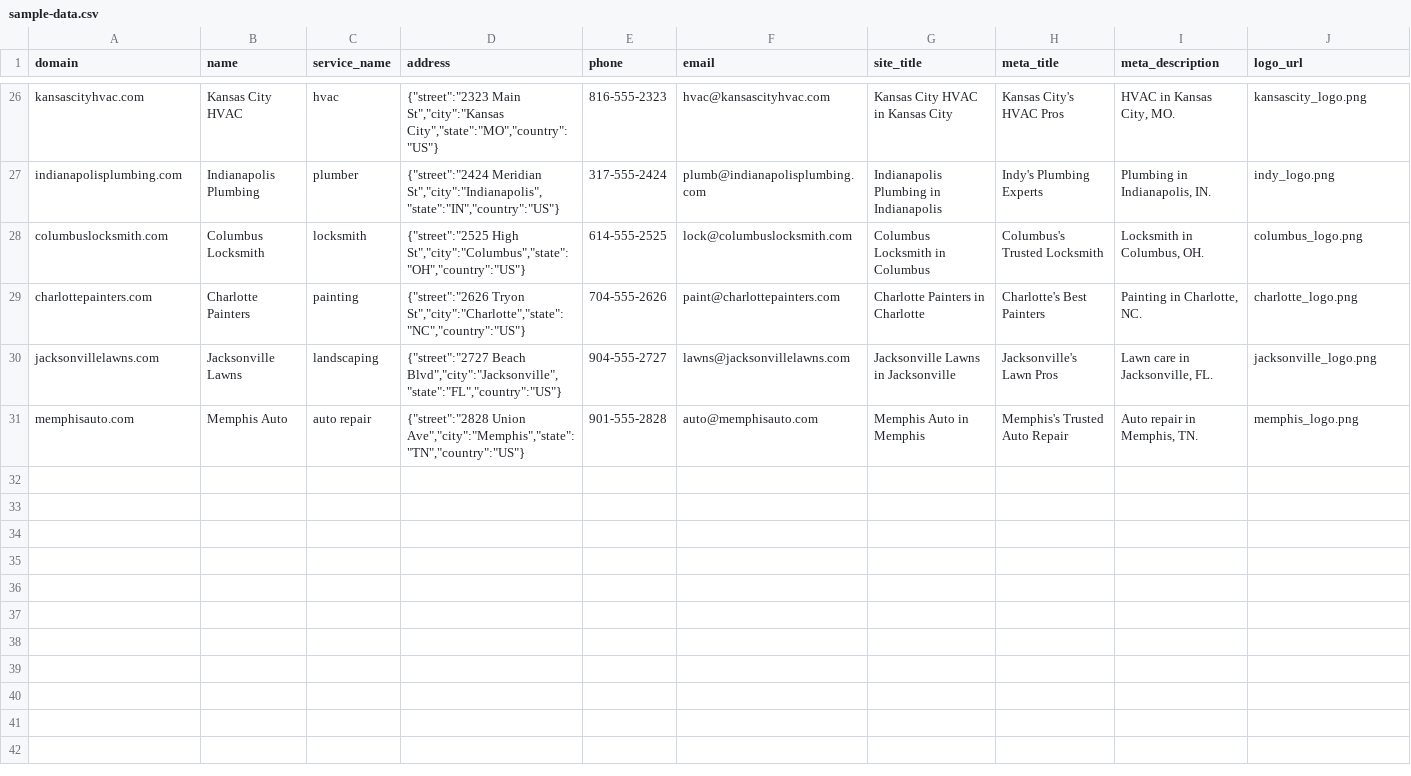
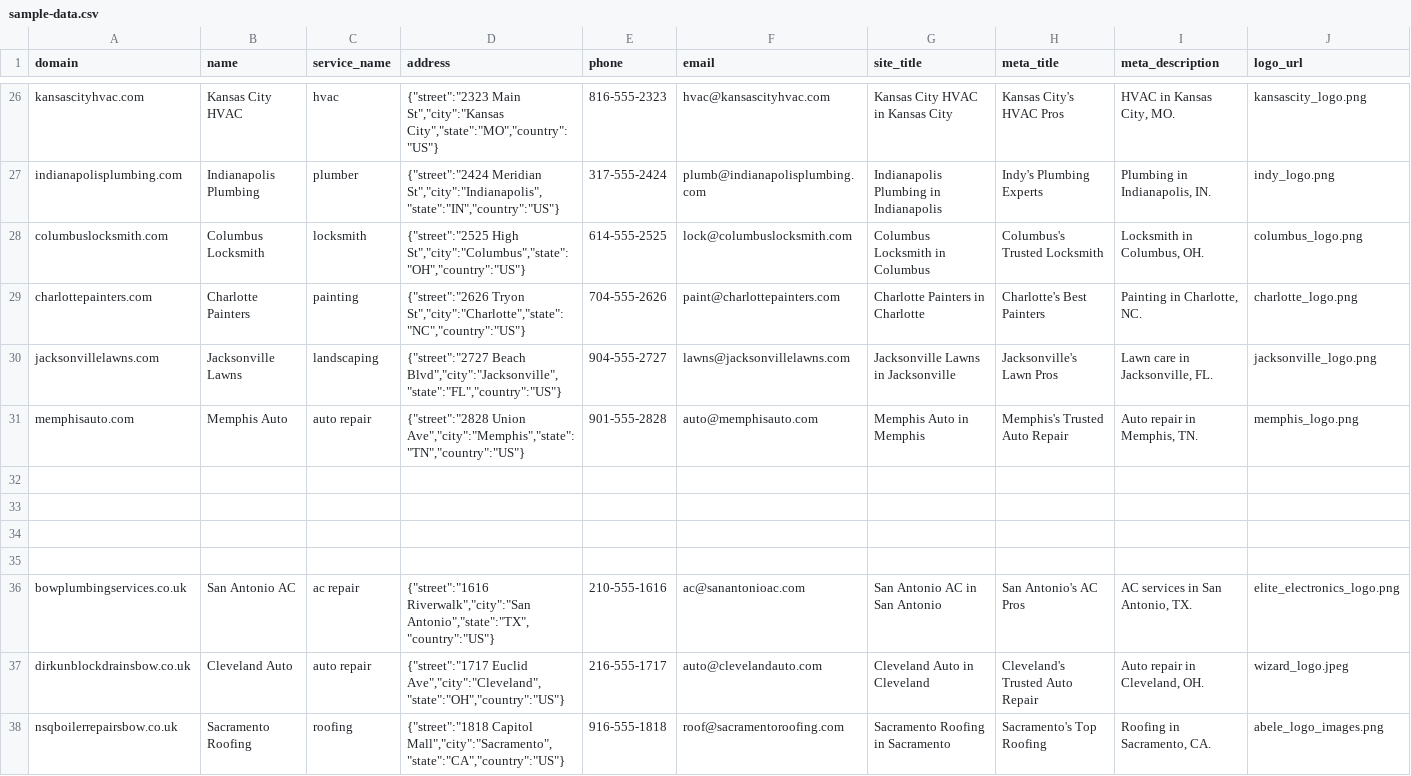
Before and after one commit to rejoan121615/website-generator, a CSV file: data/sample-data.csv, drawn as a sheet; only a part is shown, gaps mark what is left out; the diff covers the shown part only.

```diff
--- a/data/sample-data.csv
+++ b/data/sample-data.csv
@@ -31 +31,8 @@ jacksonvillelawns.com,Jacksonville Lawns,landscaping,"{""street"":""2727 Beach B
 memphisauto.com,Memphis Auto,auto repair,"{""street"":""2828 Union Ave"",""city"":""Memphis"",""state"":""TN"",""country"":""US""}",901-555-2828,auto@memphisauto.com,Memphis Auto in Memphis,"Memphis's Trusted Auto Repair","Auto repair in Memphis, TN.",memphis_logo.png
+
+
+
+
+bowplumbingservices.co.uk,San Antonio AC,ac repair,"{""street"":""1616 Riverwalk"",""city"":""San Antonio"",""state"":""TX"",""country"":""US""}",210-555-1616,ac@sanantonioac.com,San Antonio AC in San Antonio,San Antonio's AC Pros,"AC services in San Antonio, TX.",elite_electronics_logo.png
+dirkunblockdrainsbow.co.uk,Cleveland Auto,auto repair,"{""street"":""1717 Euclid Ave"",""city"":""Cleveland"",""state"":""OH"",""country"":""US""}",216-555-1717,auto@clevelandauto.com,Cleveland Auto in Cleveland,Cleveland's Trusted Auto Repair,"Auto repair in Cleveland, OH.",wizard_logo.jpeg
+nsqboilerrepairsbow.co.uk,Sacramento Roofing,roofing,"{""street"":""1818 Capitol Mall"",""city"":""Sacramento"",""state"":""CA"",""country"":""US""}",916-555-1818,roof@sacramentoroofing.com,Sacramento Roofing in Sacramento,Sacramento's Top Roofing,"Roofing in Sacramento, CA.",abele_logo_images.png
```
Also changed, not shown: 7 added rows elsewhere in this file, 17 other files.
